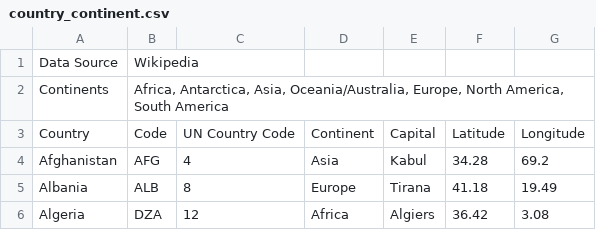
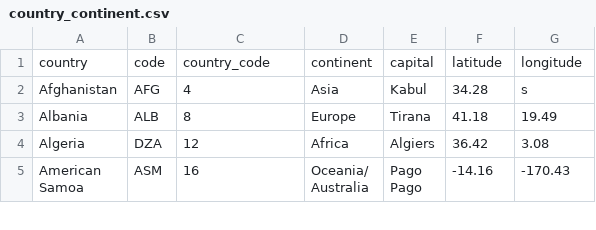
Before and after one commit to clafrance/world-population-analyzer, a CSV file: data/country_continent.csv, drawn as a sheet; only a part is shown; the shorter side is filled out with more unchanged rows.

Commit message:
add pk to tables in sqlite

```diff
--- a/data/country_continent.csv
+++ b/data/country_continent.csv
@@ -1,5 +1,3 @@
-Data Source,Wikipedia,,,,,
-Continents,"Africa, Antarctica, Asia, Oceania/Australia, Europe, North America, South America",,,,,
-Country,Code,UN Country Code,Continent,Capital,Latitude,Longitude
-Afghanistan,AFG,4,Asia,Kabul,34.28,69.2
+country,code,country_code,continent,capital,latitude,longitude
+Afghanistan,AFG,4,Asia,Kabul,34.28,s
 Albania,ALB,8,Europe,Tirana,41.18,19.49
```
Also changed, not shown: data/POPULATION_BY_AGE_BOTH_SEXES.csv, data/POPULATION_BY_AGE_FEMALE.csv, 4 other files.
